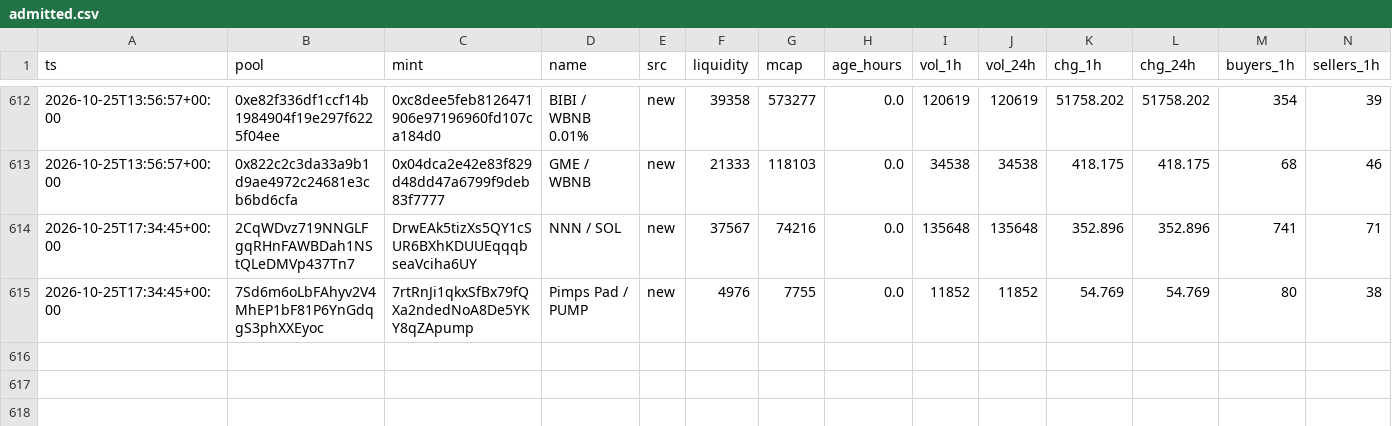
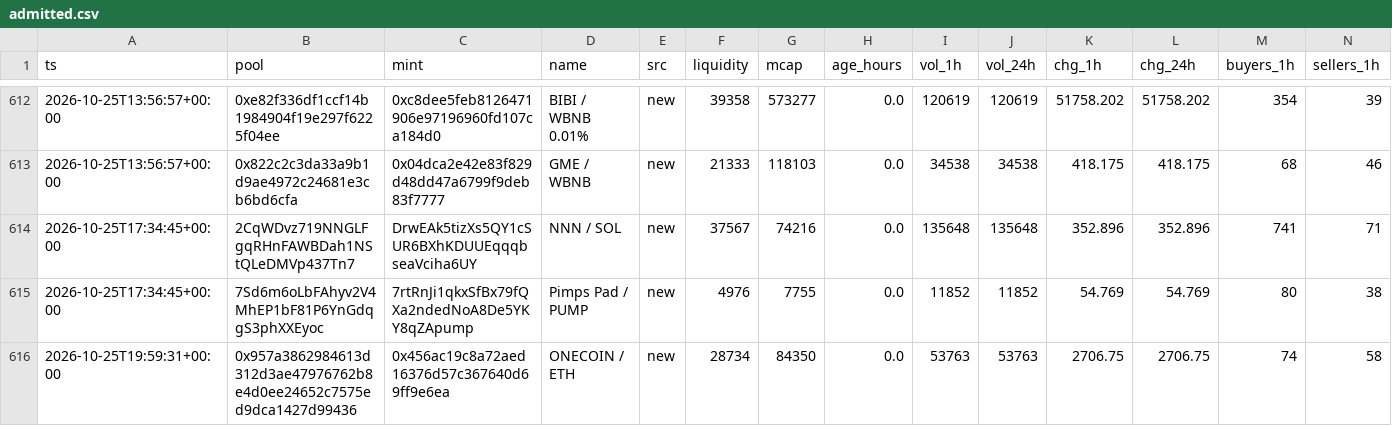
Before and after one commit to kennyasamoah/Kryptsig, a CSV file: admitted.csv, drawn as a sheet; only a part is shown, gaps mark what is left out; rows hold the shown columns only; the diff names each change by its address in the sheet, - before the commit and + after, or states it on an @@ line.

```diff
--- a/admitted.csv
+++ b/admitted.csv
+row 616: 2026-10-25T19:59:31+00:00 | 0x957a3862984613d312d3ae47976762b8e4d0ee24652c7575ed9dca1427d99436 | 0x456ac19c8a72aed16376d57c367640d69ff9e6ea | ONECOIN / ETH | new | 28734 | 84350 | 0.0 | 53763 | 53763 | 2706.75 | 2706.75 | 74 | 58
```
Also changed, not shown: observations.csv, 1 other file.
